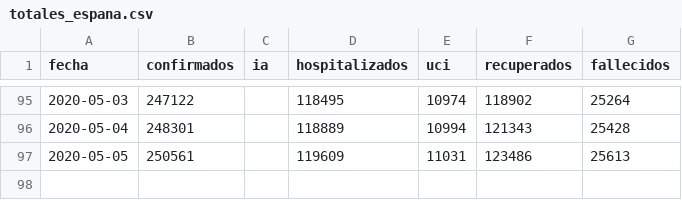
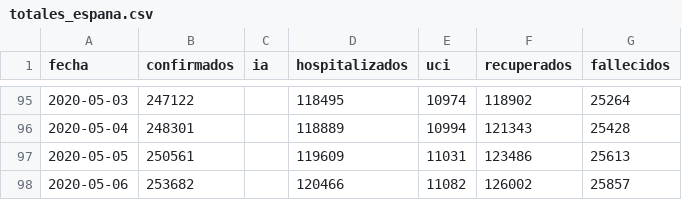
Before and after one commit to ivanhtemp/covid19, a CSV file: totales_espana.csv, drawn as a sheet; only a part is shown, gaps mark what is left out.

```diff
--- a/totales_espana.csv
+++ b/totales_espana.csv
@@ -97 +97,2 @@ fecha,confirmados,ia,hospitalizados,uci,recuperados,fallecidos
 2020-05-05,250561,,119609,11031,123486,25613
+2020-05-06,253682,,120466,11082,126002,25857
```
Also changed, not shown: 5 other files.
